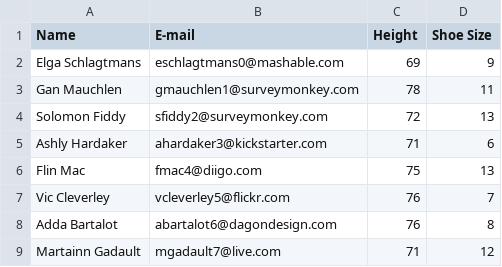
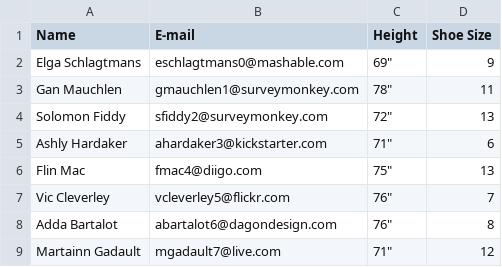
Before and after one commit to matthew-mills182/ski-lodge, a CSV file: people.csv, drawn as a sheet.

```diff
--- a/people.csv
+++ b/people.csv
@@ -1,9 +1,9 @@
 Name,E-mail,Height,Shoe Size
-Elga Schlagtmans,eschlagtmans0@mashable.com,69,9
-Gan Mauchlen,gmauchlen1@surveymonkey.com,78,11
-Solomon Fiddy,sfiddy2@surveymonkey.com,72,13
-Ashly Hardaker,ahardaker3@kickstarter.com,71,6
-Flin Mac,fmac4@diigo.com,75,13
-Vic Cleverley,vcleverley5@flickr.com,76,7
-Adda Bartalot,abartalot6@dagondesign.com,76,8
-Martainn Gadault,mgadault7@live.com,71,12
+Elga Schlagtmans,eschlagtmans0@mashable.com,69",9
+Gan Mauchlen,gmauchlen1@surveymonkey.com,78",11
+Solomon Fiddy,sfiddy2@surveymonkey.com,72",13
+Ashly Hardaker,ahardaker3@kickstarter.com,71",6
+Flin Mac,fmac4@diigo.com,75",13
+Vic Cleverley,vcleverley5@flickr.com,76",7
+Adda Bartalot,abartalot6@dagondesign.com,76",8
+Martainn Gadault,mgadault7@live.com,71",12
```
Also changed, not shown: 8 other files.
